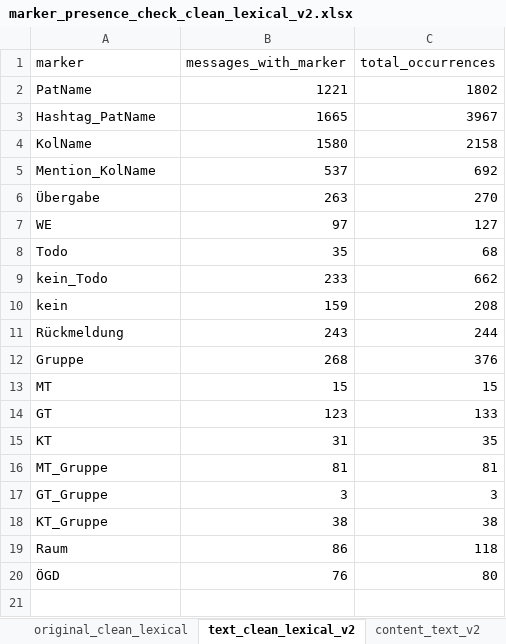
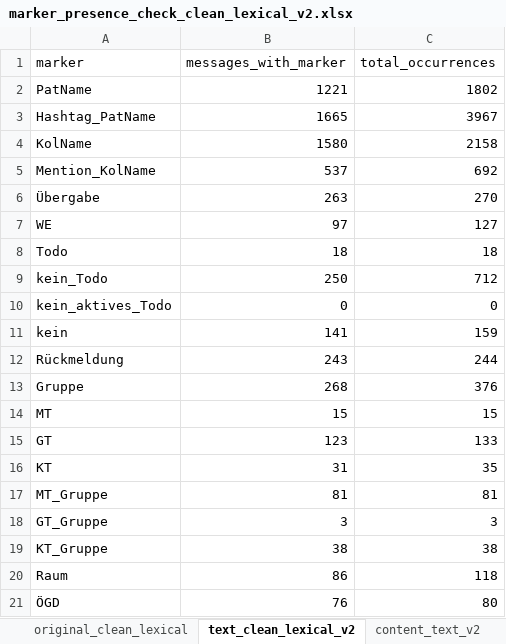
Before and after one commit to sajosa/DocTalk-Corpus-Analysis, an Excel workbook: outputs/results/collocations_v2/marker_presence_check_clean_lexical_v2.xlsx, sheet text_clean_lexical_v2, drawn as a sheet; values as stored, in another font and other column widths than the file's, no borders; addresses are those after the commit; the diff names each change by its address in the sheet, - before the commit and + after, or states it on an @@ line.

```diff
--- a/outputs/results/collocations_v2/marker_presence_check_clean_lexical_v2.xlsx (sheet text_clean_lexical_v2)
+++ b/outputs/results/collocations_v2/marker_presence_check_clean_lexical_v2.xlsx (sheet text_clean_lexical_v2)
-B8 (messages_with_marker): 35
+B8 (messages_with_marker): 18
-C8 (total_occurrences): 68
+C8 (total_occurrences): 18
-B9 (messages_with_marker): 233
+B9 (messages_with_marker): 250
-C9 (total_occurrences): 662
+C9 (total_occurrences): 712
+row 10: kein_aktives_Todo | 0 | 0
-B11 (messages_with_marker): 159
+B11 (messages_with_marker): 141
-C11 (total_occurrences): 208
+C11 (total_occurrences): 159
```
Also changed, not shown: sheet content_text_v2, sheet original_clean_lexical, outputs/results/collocations_v2/review_top_collocates_sorted_for_manual_review_v2.xlsx, outputs/results/collocations_v2/targeted_collocations_kwic_results_clean_lexical_v2.xlsx, 4 other files.
